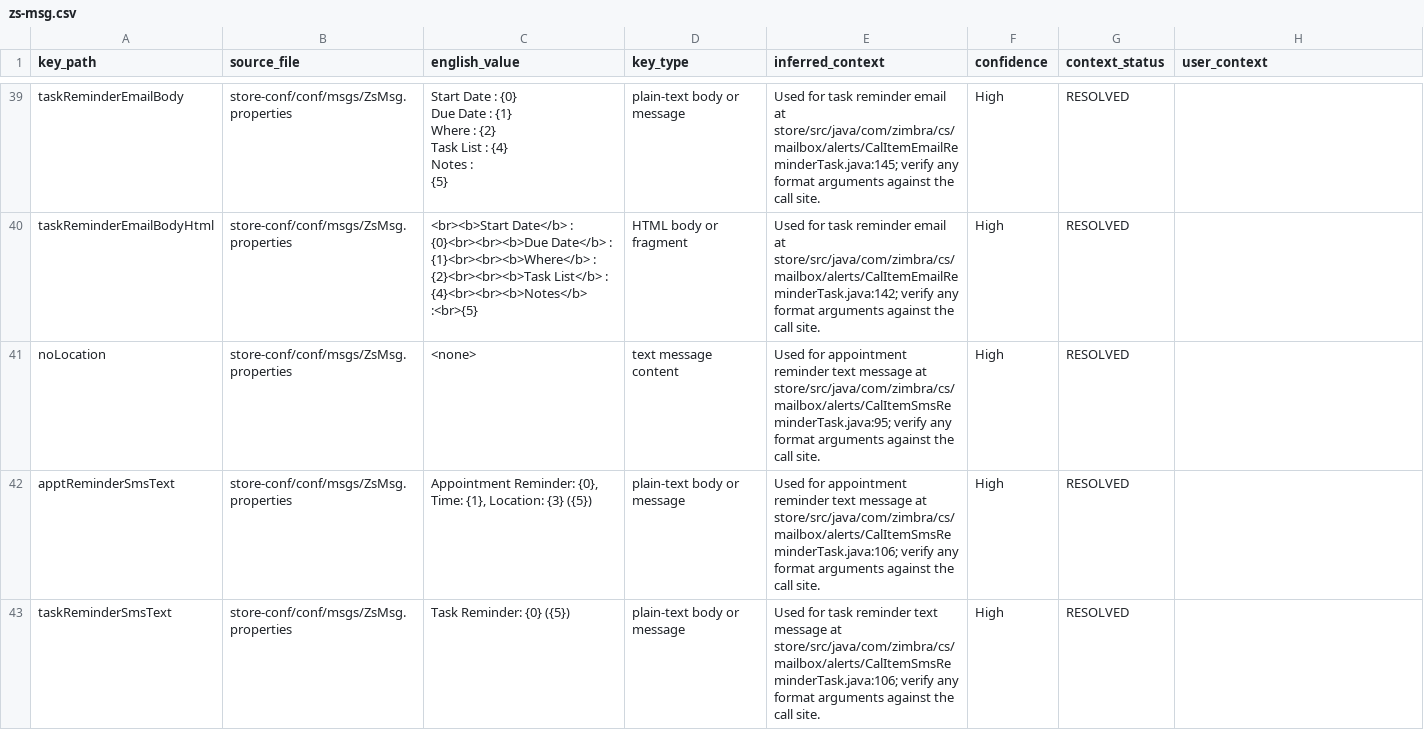
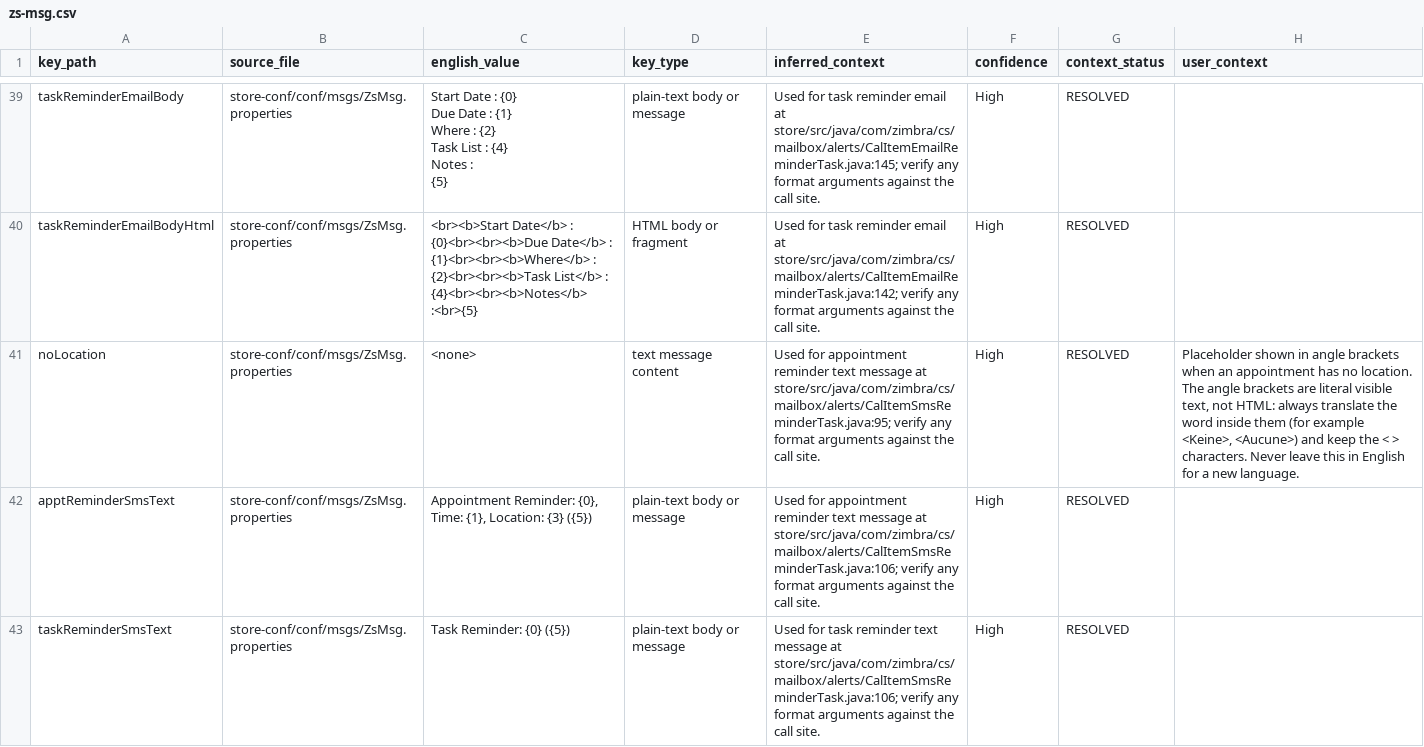
Before and after one commit to Zimbra/zm-mailbox, a CSV file: .agents/translation/context/zs-msg.csv, drawn as a sheet; only a part is shown, gaps mark what is left out.

```diff
--- a/.agents/translation/context/zs-msg.csv
+++ b/.agents/translation/context/zs-msg.csv
@@ -80,3 +80,3 @@ Notes :
 taskReminderEmailBodyHtml,store-conf/conf/msgs/ZsMsg.properties,<br><b>Start Date</b> : {0}<br><br><b>Due Date</b> : {1}<br><br><b>Where</b> : {2}<br><br><b>Task List</b> : {4}<br><br><b>Notes</b> :<br>{5},HTML body or fragment,Used for task reminder email at store/src/java/com/zimbra/cs/mailbox/alerts/CalItemEmailReminderTask.java:142; verify any format arguments against the call site.,High,RESOLVED,""
-noLocation,store-conf/conf/msgs/ZsMsg.properties,<none>,text message content,Used for appointment reminder text message at store/src/java/com/zimbra/cs/mailbox/alerts/CalItemSmsReminderTask.java:95; verify any format arguments against the call site.,High,RESOLVED,""
+noLocation,store-conf/conf/msgs/ZsMsg.properties,<none>,text message content,Used for appointment reminder text message at store/src/java/com/zimbra/cs/mailbox/alerts/CalItemSmsReminderTask.java:95; verify any format arguments against the call site.,High,RESOLVED,"Placeholder shown in angle brackets when an appointment has no location. The angle brackets are literal visible text, not HTML: always translate the word inside them (for example <Keine>, <Aucune>) and keep the < > characters. Never leave this in English for a new language."
 apptReminderSmsText,store-conf/conf/msgs/ZsMsg.properties,"Appointment Reminder: {0}, Time: {1}, Location: {3} ({5})",plain-text body or message,Used for appointment reminder text message at store/src/java/com/zimbra/cs/mailbox/alerts/CalItemSmsReminderTask.java:106; verify any format arguments against the call site.,High,RESOLVED,""
```
Also changed, not shown: 6 other files.
